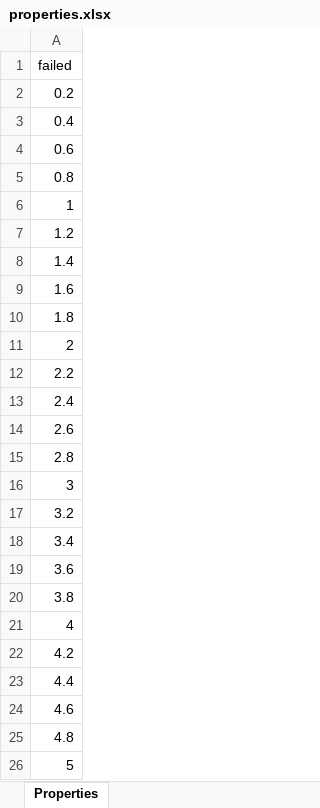
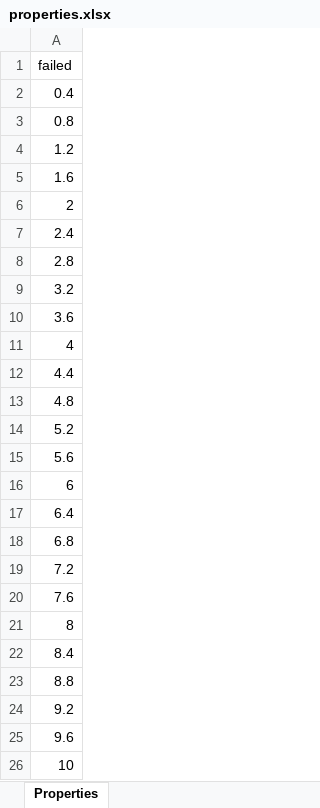
Before and after one commit to LAVA-LAB/slurf, an Excel workbook: models/dft/rc/properties.xlsx, sheet Properties, drawn as a sheet; values as stored, in another font and other column widths than the file's, no borders; removed rows and columns are numbered as before the commit, all else as after; the diff names each change by its address in the sheet, - before the commit and + after, or states it on an @@ line.

```diff
--- a/models/dft/rc/properties.xlsx (sheet Properties)
+++ b/models/dft/rc/properties.xlsx (sheet Properties)
-row 2: 0.2
-row 4: 0.6
-row 6: 1
-row 8: 1.4
-row 10: 1.8
-row 12: 2.2
-row 14: 2.6
-row 16: 3
-row 18: 3.4
-row 20: 3.8
-row 22: 4.2
-row 24: 4.6
-A14: 5
+A14: 5.2
+row 15: 5.6
+row 16: 6
+row 17: 6.4
+row 18: 6.8
+row 19: 7.2
+row 20: 7.6
+row 21: 8
+row 22: 8.4
+row 23: 8.8
+row 24: 9.2
+row 25: 9.6
+row 26: 10
```
Also changed, not shown: 21 other files.
